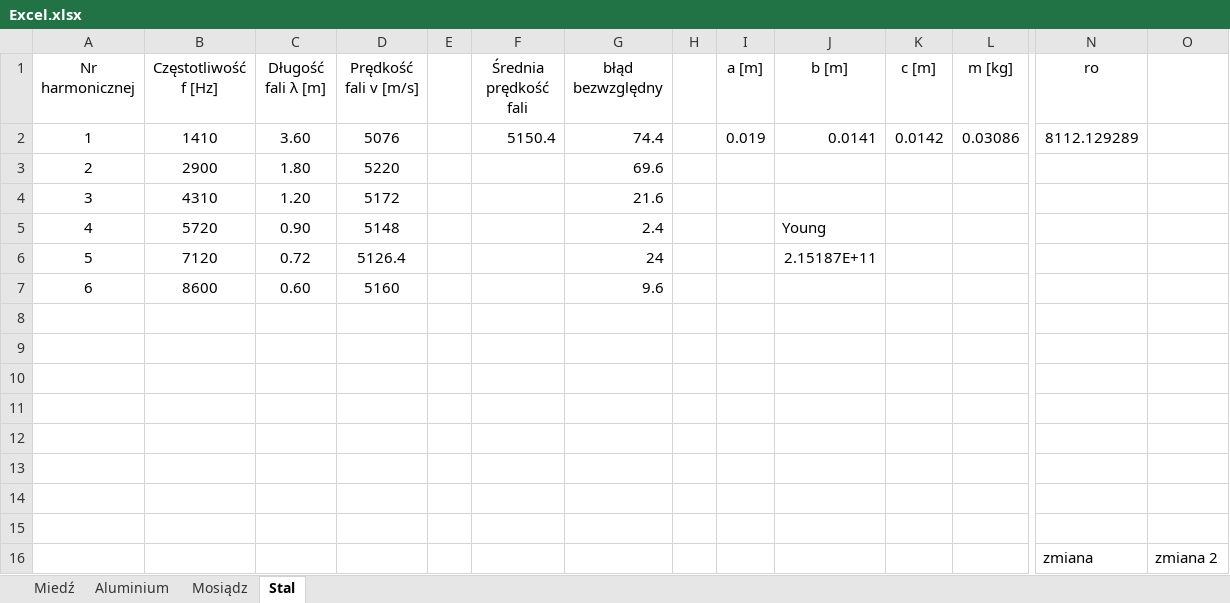
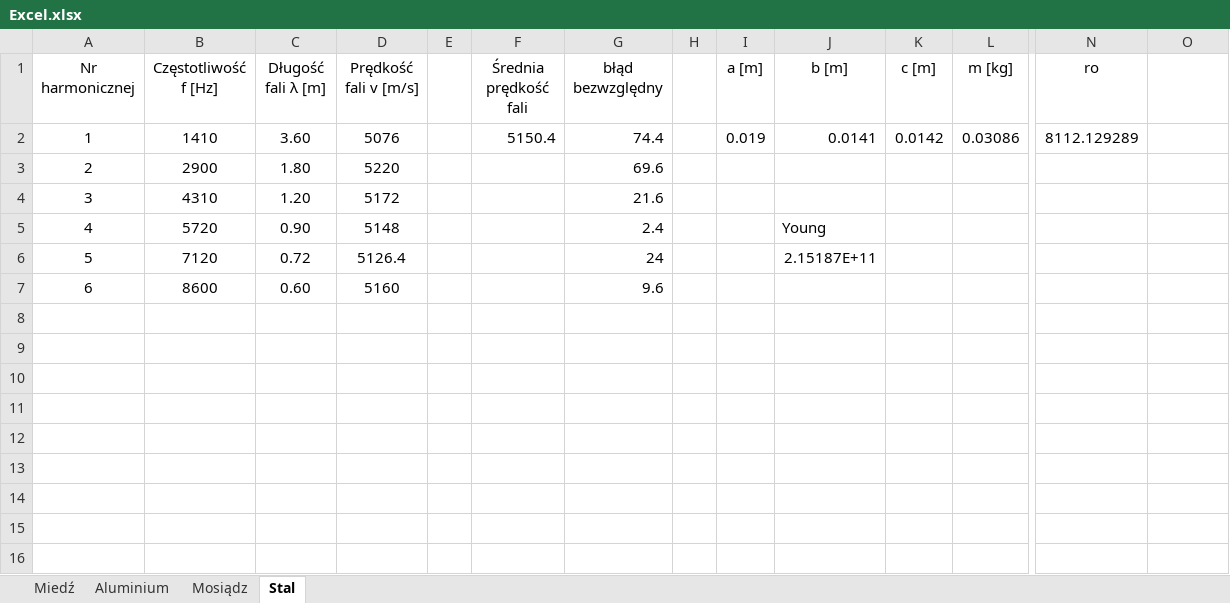
Before and after one commit to maciekb05/Fizyka, an Excel workbook: Sprawozdanie 3/Excel.xlsx, sheet Stal, drawn as a sheet; only a part is shown, gaps mark what is left out; values as stored, in another font and other column widths than the file's, no borders; rows hold the shown columns only; the diff names each change by its address in the sheet, - before the commit and + after, or states it on an @@ line.

Commit message:
usuniecie niepotrzebnych zmian

```diff
--- a/Sprawozdanie 3/Excel.xlsx (sheet Stal)
+++ b/Sprawozdanie 3/Excel.xlsx (sheet Stal)
-row 8: (empty)
-row 9: (empty)
-row 10: (empty)
-row 11: (empty)
-row 12: (empty)
-row 13: (empty)
-row 14: (empty)
-row 15: (empty)
-row 16:  |  |  |  |  |  |  |  |  |  |  |  | zmiana | zmiana 2
```
